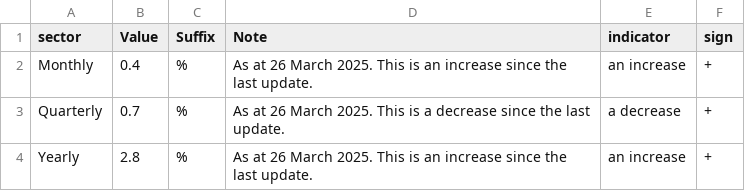
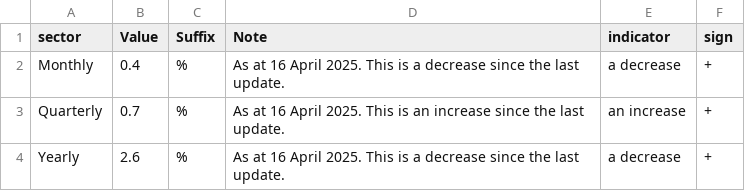
Before and after one commit to infogr8/yff-data, a CSV file: src/_data/sources/cpi/headlines.csv, drawn as a sheet.

```diff
--- a/src/_data/sources/cpi/headlines.csv
+++ b/src/_data/sources/cpi/headlines.csv
@@ -1,4 +1,4 @@
 sector,Value,Suffix,Note,indicator,sign
-Monthly,0.4,%,As at 26 March 2025. This is an increase since the last update.,an increase,+
-Quarterly,0.7,%,As at 26 March 2025. This is a decrease since the last update.,a decrease,+
-Yearly,2.8,%,As at 26 March 2025. This is an increase since the last update.,an increase,+
+Monthly,0.4,%,As at 16 April 2025. This is a decrease since the last update.,a decrease,+
+Quarterly,0.7,%,As at 16 April 2025. This is an increase since the last update.,an increase,+
+Yearly,2.6,%,As at 16 April 2025. This is a decrease since the last update.,a decrease,+
```
Also changed, not shown: data/cpi/transformed_cpi.csv, src/_data/sources/cpi/cpi_all_category_bar_chart.csv, 41 other files.
